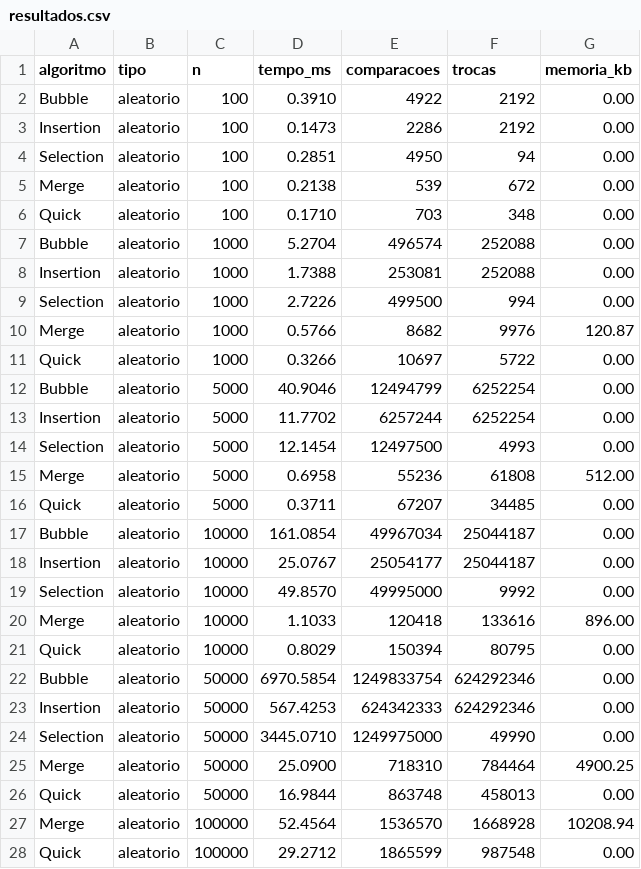
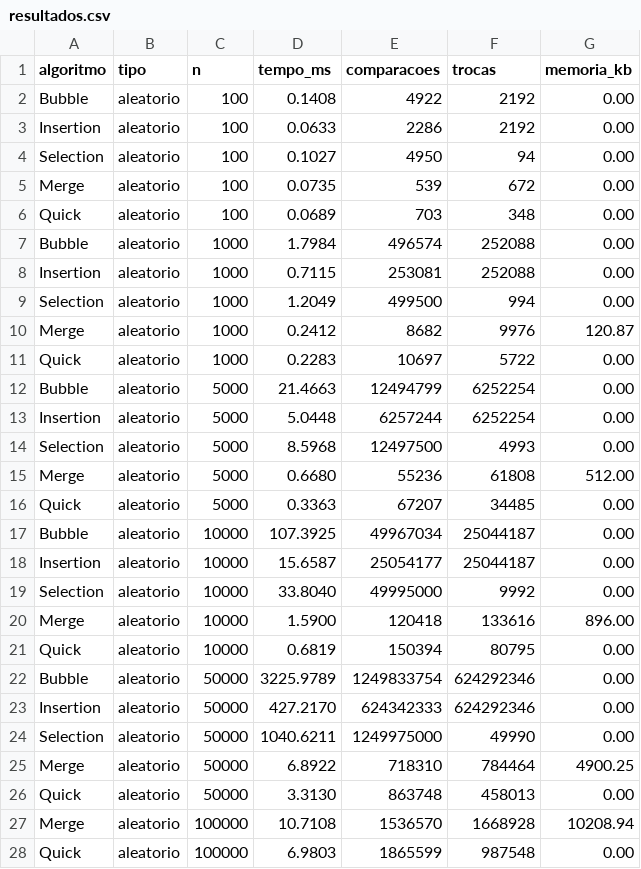
Before and after one commit to SuzukiArthur/Projeto-de-Algoritmos-de-Ordena-o, a CSV file: resultados/resultados.csv, drawn as a sheet; only a part is shown; the diff covers the shown part only.

```diff
--- a/resultados/resultados.csv
+++ b/resultados/resultados.csv
@@ -1,28 +1,28 @@
 algoritmo,tipo,n,tempo_ms,comparacoes,trocas,memoria_kb
-Bubble,aleatorio,100,0.3910,4922,2192,0.00
-Insertion,aleatorio,100,0.1473,2286,2192,0.00
-Selection,aleatorio,100,0.2851,4950,94,0.00
-Merge,aleatorio,100,0.2138,539,672,0.00
-Quick,aleatorio,100,0.1710,703,348,0.00
-Bubble,aleatorio,1000,5.2704,496574,252088,0.00
-Insertion,aleatorio,1000,1.7388,253081,252088,0.00
-Selection,aleatorio,1000,2.7226,499500,994,0.00
-Merge,aleatorio,1000,0.5766,8682,9976,120.87
-Quick,aleatorio,1000,0.3266,10697,5722,0.00
-Bubble,aleatorio,5000,40.9046,12494799,6252254,0.00
-Insertion,aleatorio,5000,11.7702,6257244,6252254,0.00
-Selection,aleatorio,5000,12.1454,12497500,4993,0.00
-Merge,aleatorio,5000,0.6958,55236,61808,512.00
-Quick,aleatorio,5000,0.3711,67207,34485,0.00
-Bubble,aleatorio,10000,161.0854,49967034,25044187,0.00
-Insertion,aleatorio,10000,25.0767,25054177,25044187,0.00
-Selection,aleatorio,10000,49.8570,49995000,9992,0.00
-Merge,aleatorio,10000,1.1033,120418,133616,896.00
-Quick,aleatorio,10000,0.8029,150394,80795,0.00
-Bubble,aleatorio,50000,6970.5854,1249833754,624292346,0.00
-Insertion,aleatorio,50000,567.4253,624342333,624292346,0.00
-Selection,aleatorio,50000,3445.0710,1249975000,49990,0.00
-Merge,aleatorio,50000,25.0900,718310,784464,4900.25
-Quick,aleatorio,50000,16.9844,863748,458013,0.00
-Merge,aleatorio,100000,52.4564,1536570,1668928,10208.94
-Quick,aleatorio,100000,29.2712,1865599,987548,0.00
+Bubble,aleatorio,100,0.1408,4922,2192,0.00
+Insertion,aleatorio,100,0.0633,2286,2192,0.00
+Selection,aleatorio,100,0.1027,4950,94,0.00
+Merge,aleatorio,100,0.0735,539,672,0.00
+Quick,aleatorio,100,0.0689,703,348,0.00
+Bubble,aleatorio,1000,1.7984,496574,252088,0.00
+Insertion,aleatorio,1000,0.7115,253081,252088,0.00
+Selection,aleatorio,1000,1.2049,499500,994,0.00
+Merge,aleatorio,1000,0.2412,8682,9976,120.87
+Quick,aleatorio,1000,0.2283,10697,5722,0.00
+Bubble,aleatorio,5000,21.4663,12494799,6252254,0.00
+Insertion,aleatorio,5000,5.0448,6257244,6252254,0.00
+Selection,aleatorio,5000,8.5968,12497500,4993,0.00
+Merge,aleatorio,5000,0.6680,55236,61808,512.00
+Quick,aleatorio,5000,0.3363,67207,34485,0.00
+Bubble,aleatorio,10000,107.3925,49967034,25044187,0.00
+Insertion,aleatorio,10000,15.6587,25054177,25044187,0.00
+Selection,aleatorio,10000,33.8040,49995000,9992,0.00
+Merge,aleatorio,10000,1.5900,120418,133616,896.00
+Quick,aleatorio,10000,0.6819,150394,80795,0.00
+Bubble,aleatorio,50000,3225.9789,1249833754,624292346,0.00
+Insertion,aleatorio,50000,427.2170,624342333,624292346,0.00
+Selection,aleatorio,50000,1040.6211,1249975000,49990,0.00
+Merge,aleatorio,50000,6.8922,718310,784464,4900.25
+Quick,aleatorio,50000,3.3130,863748,458013,0.00
+Merge,aleatorio,100000,10.7108,1536570,1668928,10208.94
+Quick,aleatorio,100000,6.9803,1865599,987548,0.00
```
Also changed, not shown: 56 edited cells elsewhere in this file, resultados/resultados_bubble_sort.csv, resultados/resultados_insertion_sort.csv, 8 other files.
